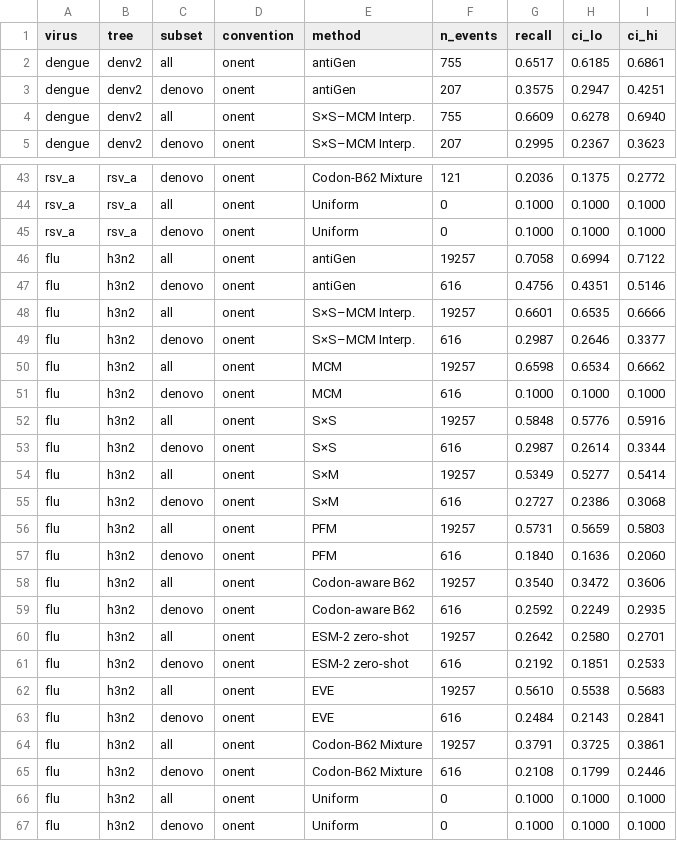
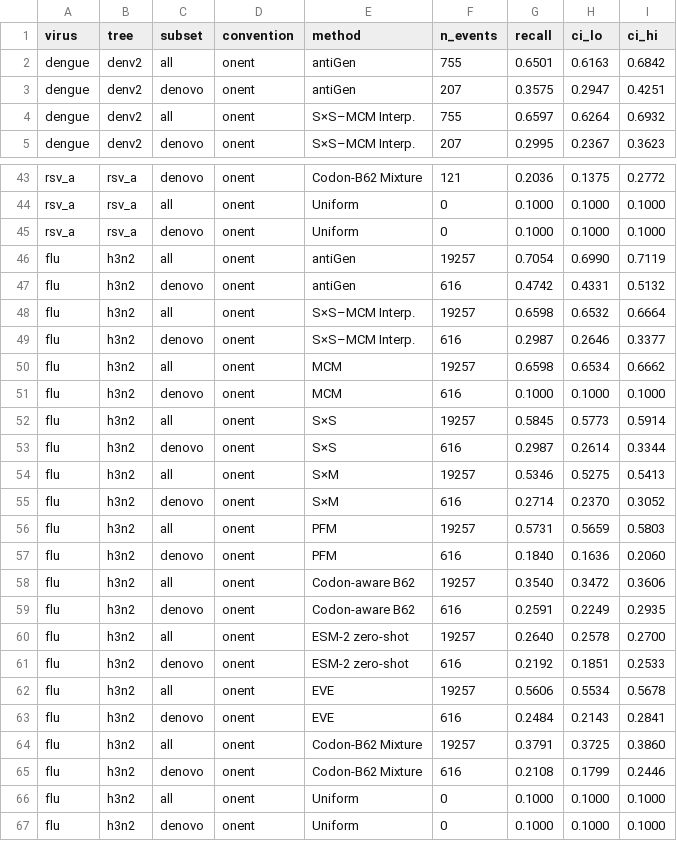
Before and after one commit to evo-design/antiGen, a CSV file: antiGen-figures/data/fig4/fig4_1nt_panels.csv, drawn as a sheet; only a part is shown, gaps mark what is left out.

```diff
--- a/antiGen-figures/data/fig4/fig4_1nt_panels.csv
+++ b/antiGen-figures/data/fig4/fig4_1nt_panels.csv
@@ -1,5 +1,5 @@
 virus,tree,subset,convention,method,n_events,recall,ci_lo,ci_hi
-dengue,denv2,all,onent,antiGen,755,0.6517,0.6185,0.6861
+dengue,denv2,all,onent,antiGen,755,0.6501,0.6163,0.6842
 dengue,denv2,denovo,onent,antiGen,207,0.3575,0.2947,0.4251
-dengue,denv2,all,onent,S×S–MCM Interp.,755,0.6609,0.6278,0.6940
+dengue,denv2,all,onent,S×S–MCM Interp.,755,0.6597,0.6264,0.6932
 dengue,denv2,denovo,onent,S×S–MCM Interp.,207,0.2995,0.2367,0.3623
@@ -45,5 +45,5 @@ rsv_a,rsv_a,all,onent,Uniform,0,0.1000,0.1000,0.1000
 rsv_a,rsv_a,denovo,onent,Uniform,0,0.1000,0.1000,0.1000
-flu,h3n2,all,onent,antiGen,19257,0.7058,0.6994,0.7122
-flu,h3n2,denovo,onent,antiGen,616,0.4756,0.4351,0.5146
-flu,h3n2,all,onent,S×S–MCM Interp.,19257,0.6601,0.6535,0.6666
+flu,h3n2,all,onent,antiGen,19257,0.7054,0.6990,0.7119
+flu,h3n2,denovo,onent,antiGen,616,0.4742,0.4331,0.5132
+flu,h3n2,all,onent,S×S–MCM Interp.,19257,0.6598,0.6532,0.6664
 flu,h3n2,denovo,onent,S×S–MCM Interp.,616,0.2987,0.2646,0.3377
@@ -51,6 +51,6 @@ flu,h3n2,all,onent,MCM,19257,0.6598,0.6534,0.6662
 flu,h3n2,denovo,onent,MCM,616,0.1000,0.1000,0.1000
-flu,h3n2,all,onent,S×S,19257,0.5848,0.5776,0.5916
+flu,h3n2,all,onent,S×S,19257,0.5845,0.5773,0.5914
 flu,h3n2,denovo,onent,S×S,616,0.2987,0.2614,0.3344
-flu,h3n2,all,onent,S×M,19257,0.5349,0.5277,0.5414
-flu,h3n2,denovo,onent,S×M,616,0.2727,0.2386,0.3068
+flu,h3n2,all,onent,S×M,19257,0.5346,0.5275,0.5413
+flu,h3n2,denovo,onent,S×M,616,0.2714,0.2370,0.3052
 flu,h3n2,all,onent,PFM,19257,0.5731,0.5659,0.5803
@@ -58,8 +58,8 @@ flu,h3n2,denovo,onent,PFM,616,0.1840,0.1636,0.2060
 flu,h3n2,all,onent,Codon-aware B62,19257,0.3540,0.3472,0.3606
-flu,h3n2,denovo,onent,Codon-aware B62,616,0.2592,0.2249,0.2935
-flu,h3n2,all,onent,ESM-2 zero-shot,19257,0.2642,0.2580,0.2701
+flu,h3n2,denovo,onent,Codon-aware B62,616,0.2591,0.2249,0.2935
+flu,h3n2,all,onent,ESM-2 zero-shot,19257,0.2640,0.2578,0.2700
 flu,h3n2,denovo,onent,ESM-2 zero-shot,616,0.2192,0.1851,0.2533
-flu,h3n2,all,onent,EVE,19257,0.5610,0.5538,0.5683
+flu,h3n2,all,onent,EVE,19257,0.5606,0.5534,0.5678
 flu,h3n2,denovo,onent,EVE,616,0.2484,0.2143,0.2841
-flu,h3n2,all,onent,Codon-B62 Mixture,19257,0.3791,0.3725,0.3861
+flu,h3n2,all,onent,Codon-B62 Mixture,19257,0.3791,0.3725,0.3860
 flu,h3n2,denovo,onent,Codon-B62 Mixture,616,0.2108,0.1799,0.2446
```
Also changed, not shown: antiGen-figures/data/fig4/fig4_af_panels.csv, antiGen-figures/data/fig4/fig4_extra_rungs.csv, 18 other files.
